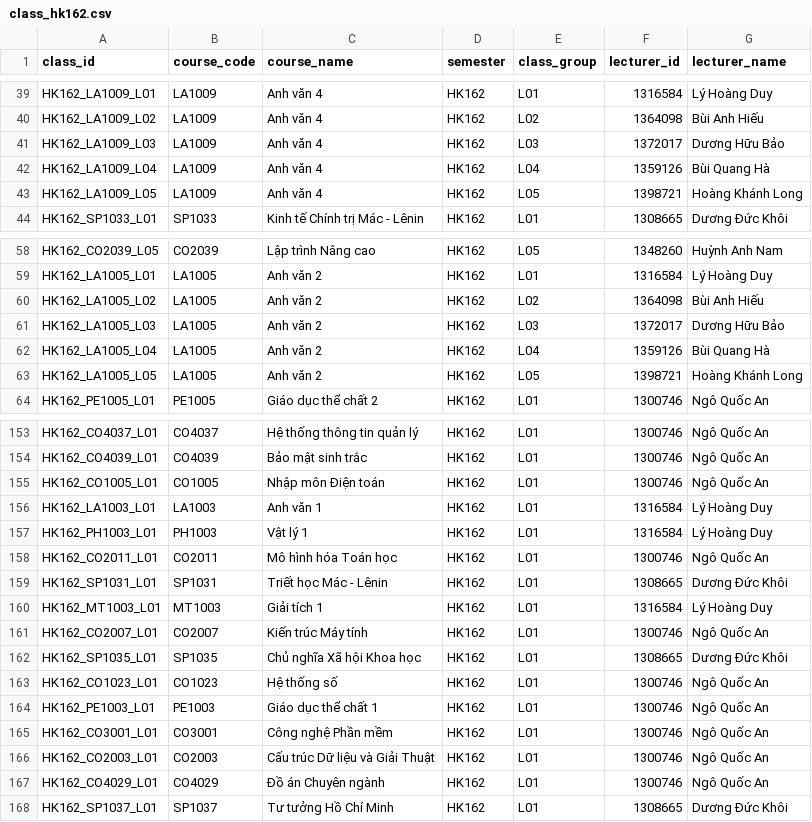
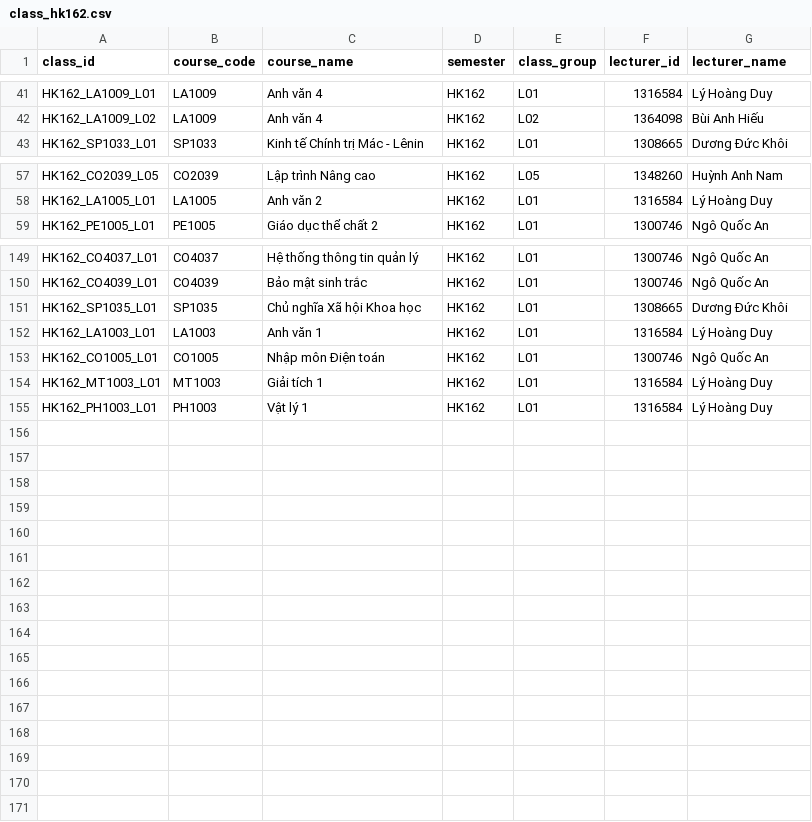
Before and after one commit to nhantruongthanh123/DACN, a CSV file: synthetic_data/generated/classes/class_hk162.csv, drawn as a sheet; only a part is shown, gaps mark what is left out; the diff covers the shown part only.

```diff
--- a/synthetic_data/generated/classes/class_hk162.csv
+++ b/synthetic_data/generated/classes/class_hk162.csv
@@ -40,5 +42,2 @@ HK162_LA1009_L01,LA1009,Anh văn 4,HK162,L01,1316584,Lý Hoàng Duy
 HK162_LA1009_L02,LA1009,Anh văn 4,HK162,L02,1364098,Bùi Anh Hiếu
-HK162_LA1009_L03,LA1009,Anh văn 4,HK162,L03,1372017,Dương Hữu Bảo
-HK162_LA1009_L04,LA1009,Anh văn 4,HK162,L04,1359126,Bùi Quang Hà
-HK162_LA1009_L05,LA1009,Anh văn 4,HK162,L05,1398721,Hoàng Khánh Long
 HK162_SP1033_L01,SP1033,Kinh tế Chính trị Mác - Lênin,HK162,L01,1308665,Dương Đức Khôi
@@ -59,6 +58,2 @@ HK162_CO2039_L05,CO2039,Lập trình Nâng cao,HK162,L05,1348260,Huỳnh Anh Nam
 HK162_LA1005_L01,LA1005,Anh văn 2,HK162,L01,1316584,Lý Hoàng Duy
-HK162_LA1005_L02,LA1005,Anh văn 2,HK162,L02,1364098,Bùi Anh Hiếu
-HK162_LA1005_L03,LA1005,Anh văn 2,HK162,L03,1372017,Dương Hữu Bảo
-HK162_LA1005_L04,LA1005,Anh văn 2,HK162,L04,1359126,Bùi Quang Hà
-HK162_LA1005_L05,LA1005,Anh văn 2,HK162,L05,1398721,Hoàng Khánh Long
 HK162_PE1005_L01,PE1005,Giáo dục thể chất 2,HK162,L01,1300746,Ngô Quốc An
@@ -154,15 +150,6 @@ HK162_CO4037_L01,CO4037,Hệ thống thông tin quản lý,HK162,L01,1300746,Ng
 HK162_CO4039_L01,CO4039,Bảo mật sinh trắc,HK162,L01,1300746,Ngô Quốc An
+HK162_SP1035_L01,SP1035,Chủ nghĩa Xã hội Khoa học,HK162,L01,1308665,Dương Đức Khôi
+HK162_LA1003_L01,LA1003,Anh văn 1,HK162,L01,1316584,Lý Hoàng Duy
 HK162_CO1005_L01,CO1005,Nhập môn Điện toán,HK162,L01,1300746,Ngô Quốc An
-HK162_LA1003_L01,LA1003,Anh văn 1,HK162,L01,1316584,Lý Hoàng Duy
+HK162_MT1003_L01,MT1003,Giải tích 1,HK162,L01,1316584,Lý Hoàng Duy
 HK162_PH1003_L01,PH1003,Vật lý 1,HK162,L01,1316584,Lý Hoàng Duy
-HK162_CO2011_L01,CO2011,Mô hình hóa Toán học,HK162,L01,1300746,Ngô Quốc An
-HK162_SP1031_L01,SP1031,Triết học Mác - Lênin,HK162,L01,1308665,Dương Đức Khôi
-HK162_MT1003_L01,MT1003,Giải tích 1,HK162,L01,1316584,Lý Hoàng Duy
-HK162_CO2007_L01,CO2007,Kiến trúc Máy tính,HK162,L01,1300746,Ngô Quốc An
-HK162_SP1035_L01,SP1035,Chủ nghĩa Xã hội Khoa học,HK162,L01,1308665,Dương Đức Khôi
-HK162_CO1023_L01,CO1023,Hệ thống số,HK162,L01,1300746,Ngô Quốc An
-HK162_PE1003_L01,PE1003,Giáo dục thể chất 1,HK162,L01,1300746,Ngô Quốc An
-HK162_CO3001_L01,CO3001,Công nghệ Phần mềm,HK162,L01,1300746,Ngô Quốc An
-HK162_CO2003_L01,CO2003,Cấu trúc Dữ liệu và Giải Thuật,HK162,L01,1300746,Ngô Quốc An
-HK162_CO4029_L01,CO4029,Đồ án Chuyên ngành,HK162,L01,1300746,Ngô Quốc An
-HK162_SP1037_L01,SP1037,Tư tưởng Hồ Chí Minh,HK162,L01,1308665,Dương Đức Khôi
```
Also changed, not shown: 4 added rows and 1 removed row elsewhere in this file, synthetic_data/generated/classes/class_hk161.csv, synthetic_data/generated/enrollments/enrollment_hk142.csv, 32 other files.
